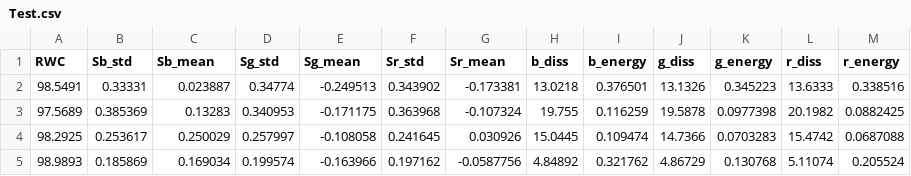
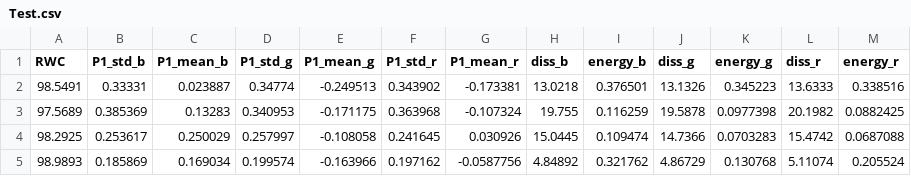
Before and after one commit to nicholasericksen/glcm_polarization_rwc_devils_ivy, a CSV file: Test.csv, drawn as a sheet; only a part is shown.

```diff
--- a/Test.csv
+++ b/Test.csv
@@ -1,2 +1,2 @@
-RWC,Sb_std,Sb_mean,Sg_std,Sg_mean,Sr_std,Sr_mean,b_diss,b_energy,g_diss,g_energy,r_diss,r_energy
+RWC,P1_std_b,P1_mean_b,P1_std_g,P1_mean_g,P1_std_r,P1_mean_r,diss_b,energy_b,diss_g,energy_g,diss_r,energy_r
 98.5491,0.33331,0.023887,0.34774,-0.249513,0.343902,-0.173381,13.0218,0.376501,13.1326,0.345223,13.6333,0.338516
```
Also changed, not shown: 7 other files.
